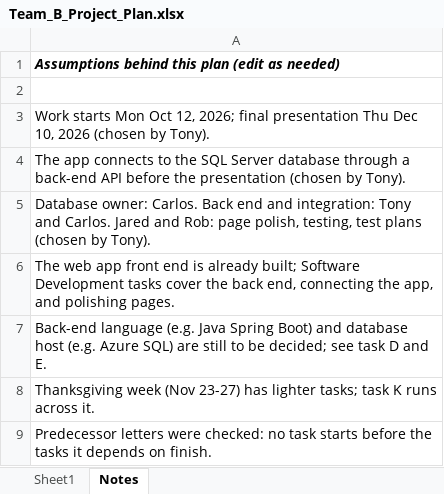
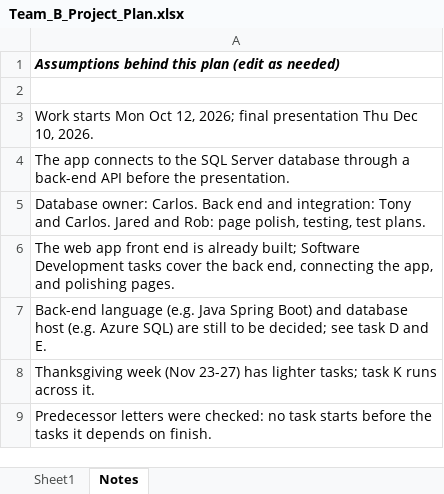
Before and after one commit to TonyT513/healthtrajectory, an Excel workbook: docs/Team_B_Project_Plan.xlsx, sheet Notes, drawn as a sheet; values as stored, in another font and other column widths than the file's, no borders; the diff names each change by its address in the sheet, - before the commit and + after, or states it on an @@ line.

```diff
--- a/docs/Team_B_Project_Plan.xlsx (sheet Notes)
+++ b/docs/Team_B_Project_Plan.xlsx (sheet Notes)
-A3: …Dec 10, 2026 (chosen by Tony).
+A3: …Dec 10, 2026.
-A4: …before the presentation (chosen by Tony).
+A4: …before the presentation.
-A5: …testing, test plans (chosen by Tony).
+A5: …testing, test plans.
```
